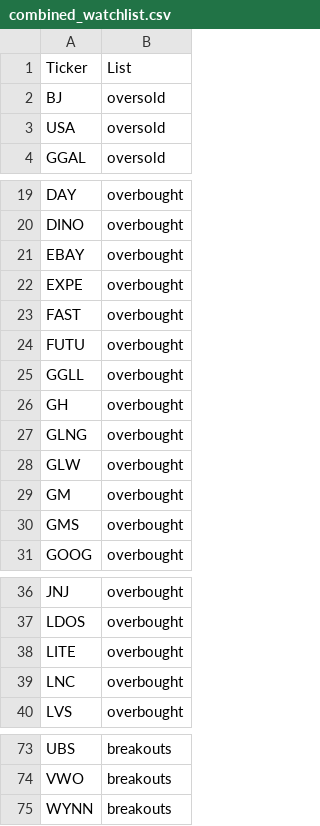
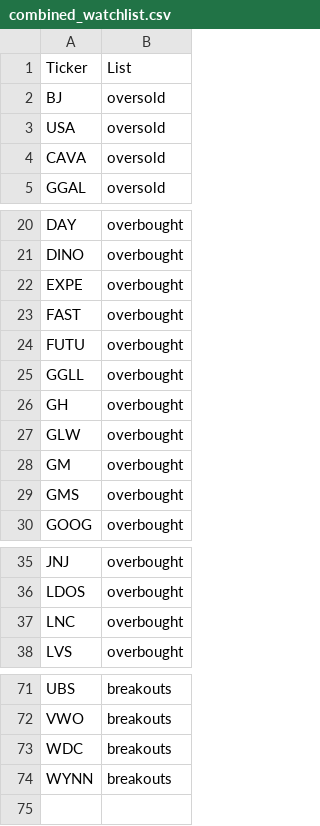
Before and after one commit to mpincus/SwingScannerWatchlist-GPT, a CSV file: combined_watchlist.csv, drawn as a sheet; only a part is shown, gaps mark what is left out; removed rows and columns are numbered as before the commit, all else as after; the diff covers the shown part only; the diff names each change by its address in the sheet, - before the commit and + after, or states it on an @@ line.

```diff
--- a/combined_watchlist.csv
+++ b/combined_watchlist.csv
+row 4: CAVA | oversold
-row 21: EBAY | overbought
-row 27: GLNG | overbought
-row 38: LITE | overbought
+row 73: WDC | breakouts
```
Also changed, not shown: 1 edited cell elsewhere in this file, breakouts.csv, overbought.csv, 1 other file.
